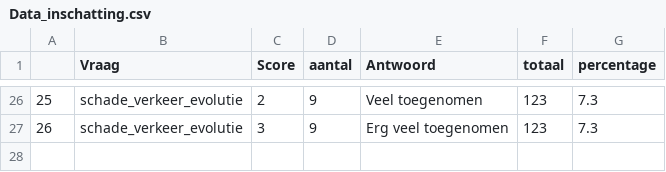
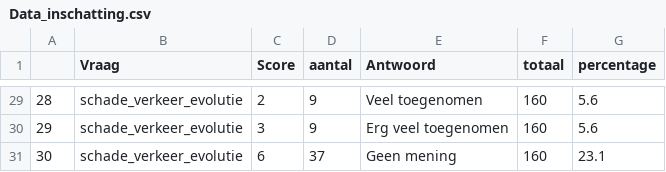
Before and after one commit to inbo/reporting-rshiny-grofwildjacht, a CSV file: dashboard/input/maatschappelijke_draagkracht/Data_inschatting.csv, drawn as a sheet; only a part is shown, gaps mark what is left out; addresses are those after the commit; the diff covers the shown part only; the diff names each change by its address in the sheet, - before the commit and + after, or states it on an @@ line.

Commit message:
Samenzetten inschattingsindicatoren + geen mening toevoegen
#318

```diff
--- a/dashboard/input/maatschappelijke_draagkracht/Data_inschatting.csv
+++ b/dashboard/input/maatschappelijke_draagkracht/Data_inschatting.csv
@@ column A renumbered between rows 10 and 30 @@
-F29:F30 (totaal): 123
+F29:F30 (totaal): 160
-G29:G30 (percentage): 7.3
+G29:G30 (percentage): 5.6
+row 31: 30 | schade_verkeer_evolutie | 6 | 37 | Geen mening | 160 | 23.1
```
Also changed, not shown: 3 added rows and 48 edited cells elsewhere in this file, 4 other files.
